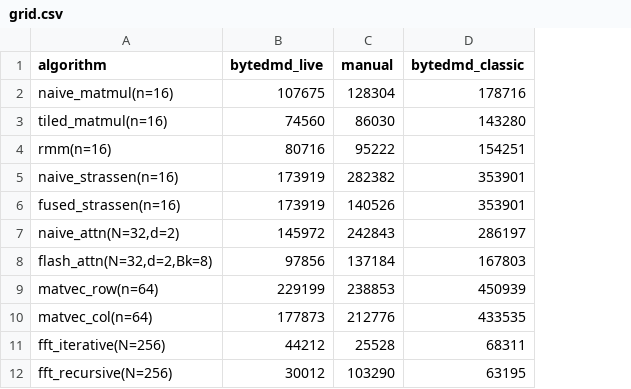
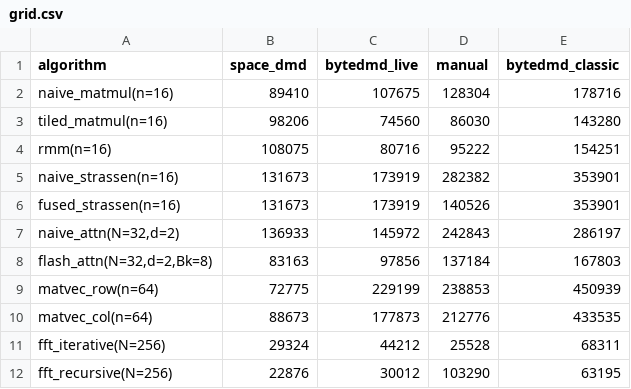
Before and after one commit to cybertronai/ByteDMD-definition, a CSV file: experiments/grid/grid.csv, drawn as a sheet; only a part is shown; the diff names each change by its address in the sheet, - before the commit and + after, or states it on an @@ line.

```diff
--- a/experiments/grid/grid.csv
+++ b/experiments/grid/grid.csv
+column B (space_dmd), rows 2-12: 89410 | 98206 | 108075 | 131673 | 131673 | 136933 | 83163 | 72775 | 88673 | 29324 | 22876
```
Also changed, not shown: 4 other files.
